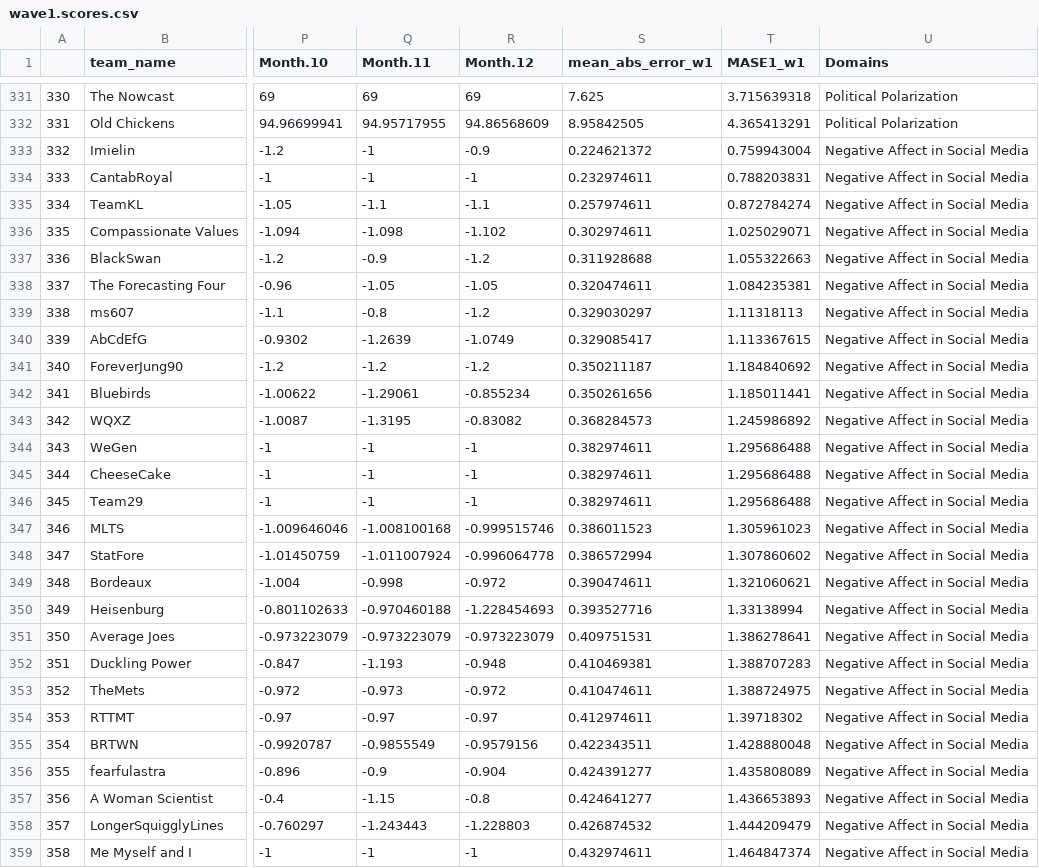
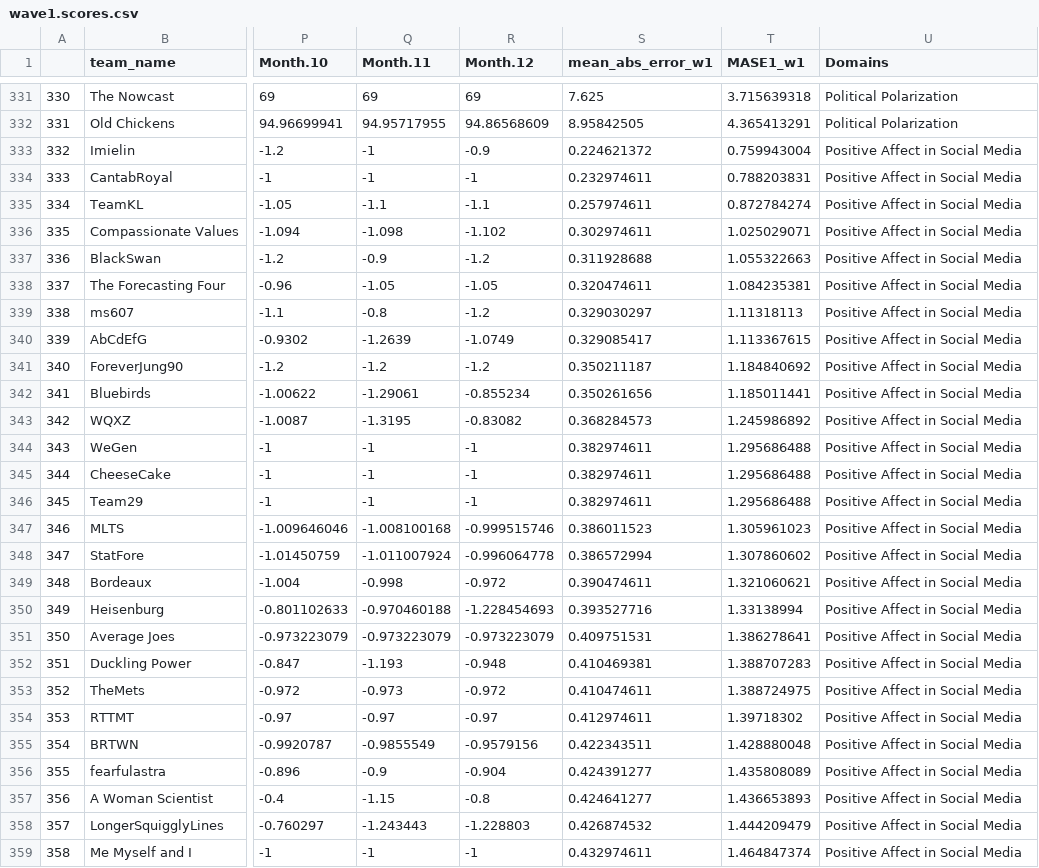
Before and after one commit to grossmania/Forecasting-Tournament, a CSV file: wave1.scores.csv, drawn as a sheet; only a part is shown, gaps mark what is left out; the diff covers the shown part only; the diff names each change by its address in the sheet, - before the commit and + after, or states it on an @@ line.

```diff
--- a/wave1.scores.csv
+++ b/wave1.scores.csv
-U333:U359 (Domains): Negative Affect in Social Media
+U333:U359 (Domains): Positive Affect in Social Media
```
Also changed, not shown: 1 edited cell elsewhere in this file, final.results.csv, wave2.scores.csv, 5 other files.
